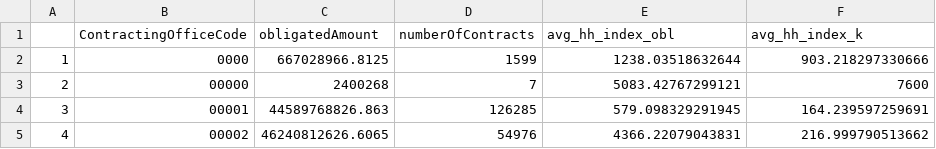
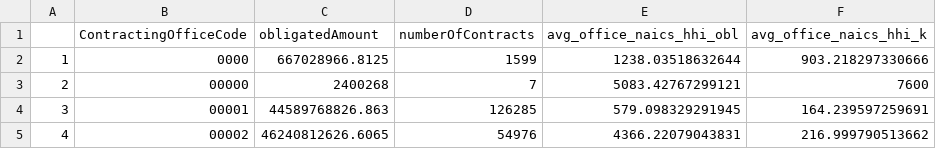
Before and after one commit to CSISdefense/Services, a CSV file: data/clean/average_office_naics_hhi.csv, drawn as a sheet; only a part is shown.

```diff
--- a/data/clean/average_office_naics_hhi.csv
+++ b/data/clean/average_office_naics_hhi.csv
@@ -1,2 +1,2 @@
-"","ContractingOfficeCode","obligatedAmount","numberOfContracts","avg_hh_index_obl","avg_hh_index_k"
+"","ContractingOfficeCode","obligatedAmount","numberOfContracts","avg_office_naics_hhi_obl","avg_office_naics_hhi_k"
 "1","0000",667028966.8125,1599,1238.03518632644,903.218297330666
```
Also changed, not shown: data/semi_clean/n_opt_outliers.csv, 9 other files.
